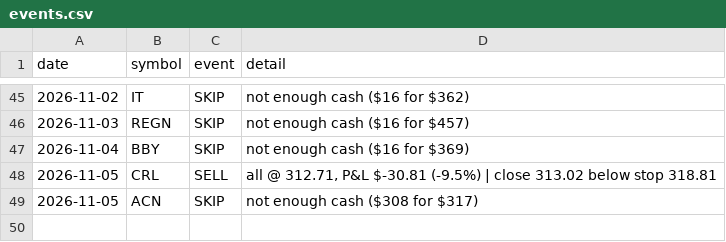
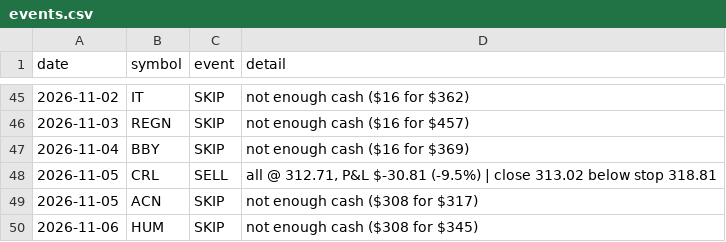
Before and after one commit to cashoutsav8-bit/stock-paper-bot, a CSV file: docs/strat_A/events.csv, drawn as a sheet; only a part is shown, gaps mark what is left out; the diff names each change by its address in the sheet, - before the commit and + after, or states it on an @@ line.

```diff
--- a/docs/strat_A/events.csv
+++ b/docs/strat_A/events.csv
+row 50: 2026-11-06 | HUM | SKIP | not enough cash ($308 for $345)
```
Also changed, not shown: docs/strat_A/equity.csv, docs/strat_D/equity.csv, 7 other files.
